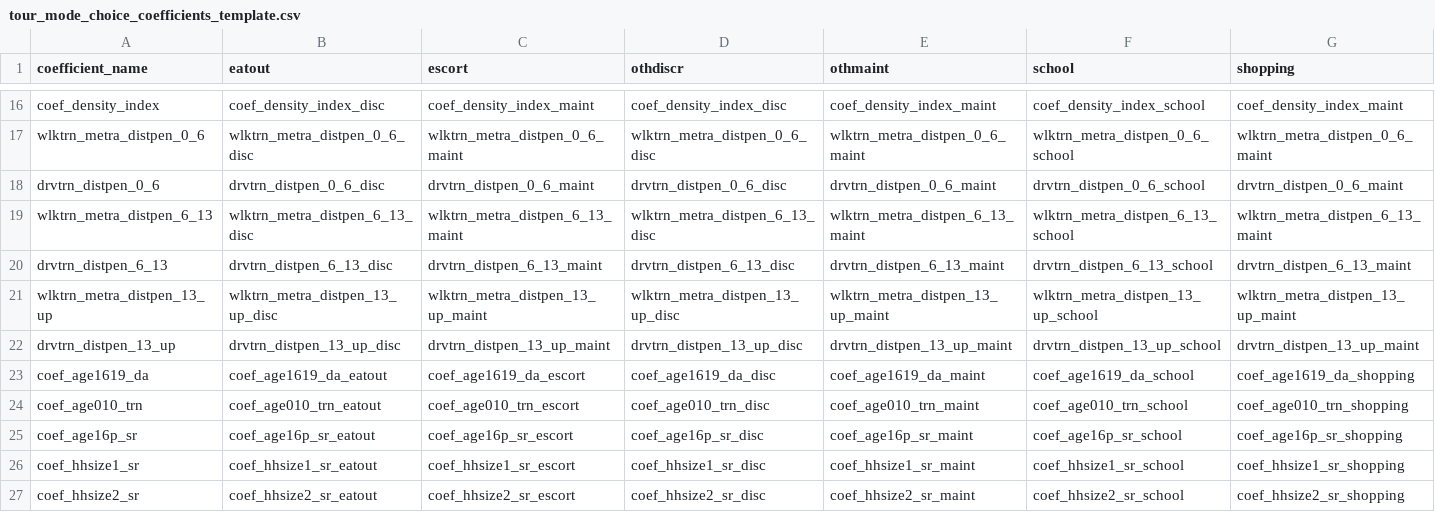
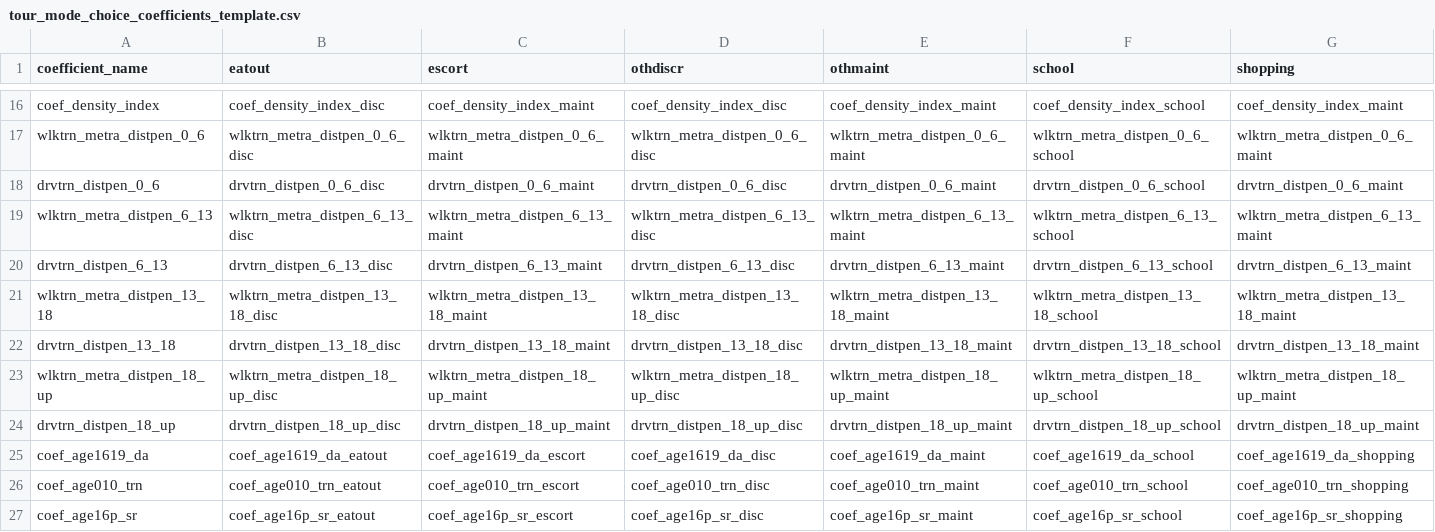
Before and after one commit to CMAP-REPOS/cmap_abm, a CSV file: activitysim/configs/tour_mode_choice_coefficients_template.csv, drawn as a sheet; only a part is shown, gaps mark what is left out; the shorter side is filled out with more unchanged rows; addresses are those after the commit; rows hold the shown columns only; the diff covers the shown part only; the diff names each change by its address in the sheet, - before the commit and + after, or states it on an @@ line.

```diff
--- a/activitysim/configs/tour_mode_choice_coefficients_template.csv
+++ b/activitysim/configs/tour_mode_choice_coefficients_template.csv
+row 21: wlktrn_metra_distpen_13_18 | wlktrn_metra_distpen_13_18_disc | wlktrn_metra_distpen_13_18_maint | wlktrn_metra_distpen_13_18_disc | wlktrn_metra_distpen_13_18_maint | wlktrn_metra_distpen_13_18_school | wlktrn_metra_distpen_13_18_maint
+row 22: drvtrn_distpen_13_18 | drvtrn_distpen_13_18_disc | drvtrn_distpen_13_18_maint | drvtrn_distpen_13_18_disc | drvtrn_distpen_13_18_maint | drvtrn_distpen_13_18_school | drvtrn_distpen_13_18_maint
-A23 (coefficient_name): wlktrn_metra_distpen_13_up
+A23 (coefficient_name): wlktrn_metra_distpen_18_up
-B23 (eatout): wlktrn_metra_distpen_13_up_disc
+B23 (eatout): wlktrn_metra_distpen_18_up_disc
-C23 (escort): wlktrn_metra_distpen_13_up_maint
+C23 (escort): wlktrn_metra_distpen_18_up_maint
-D23 (othdiscr): wlktrn_metra_distpen_13_up_disc
+D23 (othdiscr): wlktrn_metra_distpen_18_up_disc
-E23 (othmaint): wlktrn_metra_distpen_13_up_maint
+E23 (othmaint): wlktrn_metra_distpen_18_up_maint
-F23 (school): wlktrn_metra_distpen_13_up_school
+F23 (school): wlktrn_metra_distpen_18_up_school
-G23 (shopping): wlktrn_metra_distpen_13_up_maint
+G23 (shopping): wlktrn_metra_distpen_18_up_maint
-A24 (coefficient_name): drvtrn_distpen_13_up
+A24 (coefficient_name): drvtrn_distpen_18_up
-B24 (eatout): drvtrn_distpen_13_up_disc
+B24 (eatout): drvtrn_distpen_18_up_disc
-C24 (escort): drvtrn_distpen_13_up_maint
+C24 (escort): drvtrn_distpen_18_up_maint
-D24 (othdiscr): drvtrn_distpen_13_up_disc
+D24 (othdiscr): drvtrn_distpen_18_up_disc
-E24 (othmaint): drvtrn_distpen_13_up_maint
+E24 (othmaint): drvtrn_distpen_18_up_maint
-F24 (school): drvtrn_distpen_13_up_school
+F24 (school): drvtrn_distpen_18_up_school
-G24 (shopping): drvtrn_distpen_13_up_maint
+G24 (shopping): drvtrn_distpen_18_up_maint
```
Also changed, not shown: 8 edited cells elsewhere in this file, activitysim/configs/tour_mode_choice.csv, activitysim/configs/tour_mode_choice_coefficients.csv.
